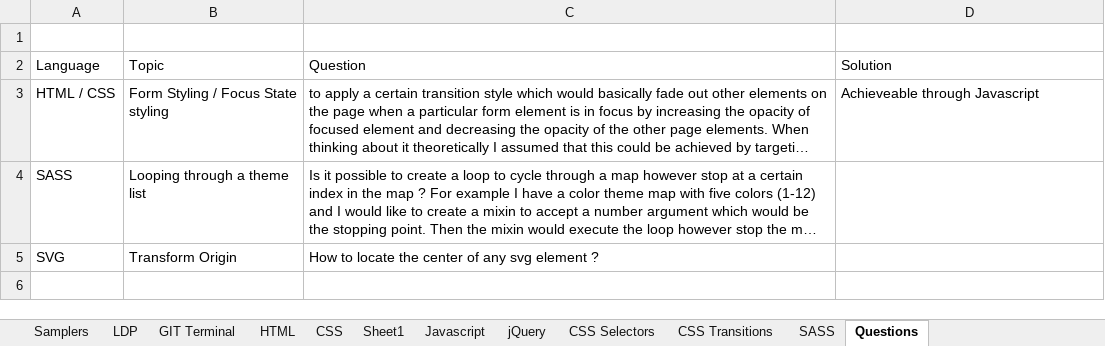
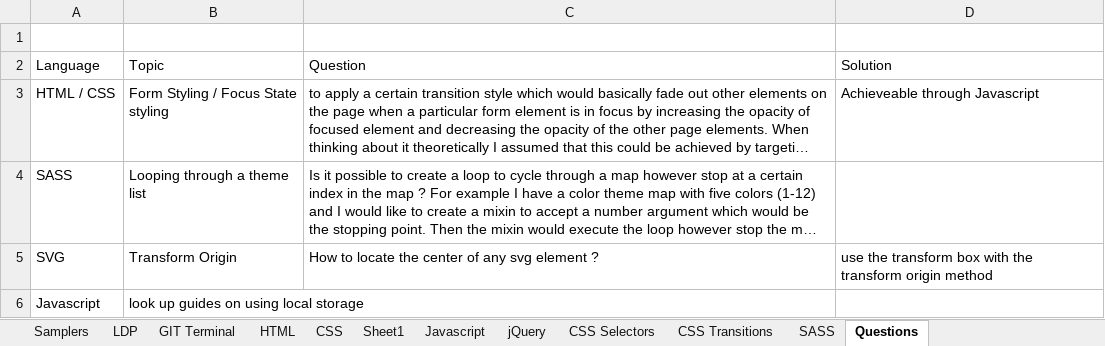
Before and after one commit to eatmydagon/cheat_sheet, an Excel workbook: cheat_sheet.xlsx, sheet Questions, drawn as a sheet; long unchanged cells end in …; values as stored, in another font and other column widths than the file's, no borders; the diff names each change by its address in the sheet, - before the commit and + after, or states it on an @@ line.

```diff
--- a/cheat_sheet.xlsx (sheet Questions)
+++ b/cheat_sheet.xlsx (sheet Questions)
-D5 (Solution): (empty)
+D5 (Solution): use the transform box with the transform origin method
+row 6: Javascript | look up guides on using local storage
```
Also changed, not shown: sheet CSS, sheet LDP, hidden cells.
